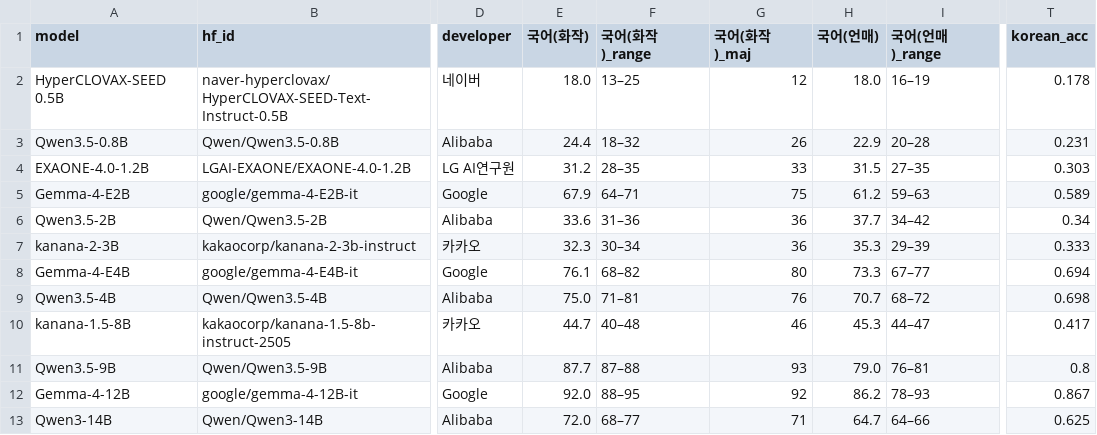
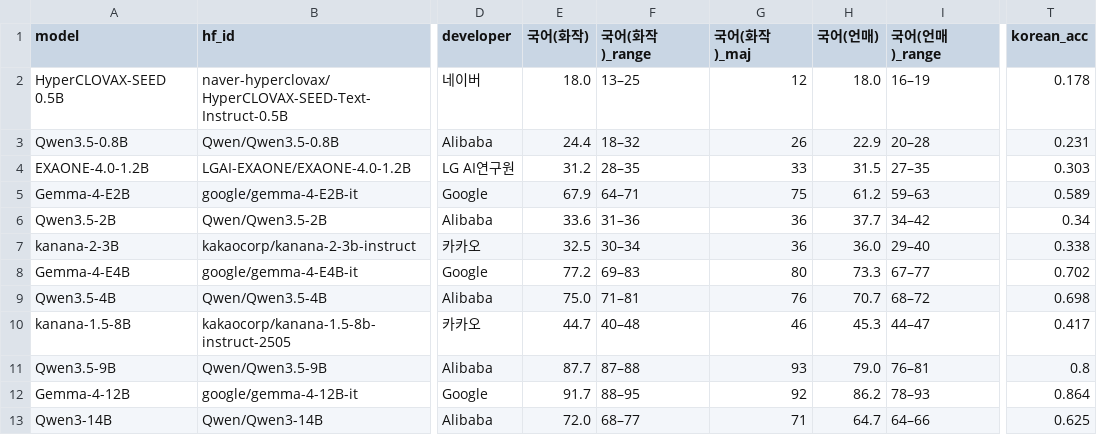
Before and after one commit to geumjin99/suneung2027-llm-bench, a CSV file: results/scores.csv, drawn as a sheet; only a part is shown, gaps mark what is left out; the diff names each change by its address in the sheet, - before the commit and + after, or states it on an @@ line.

```diff
--- a/results/scores.csv
+++ b/results/scores.csv
-E7 (국어(화작)): 32.3
+E7 (국어(화작)): 32.5
-H7 (국어(언매)): 35.3
+H7 (국어(언매)): 36.0
-I7 (국어(언매)_range): 29–39
+I7 (국어(언매)_range): 29–40
-T7 (korean_acc): 0.333
+T7 (korean_acc): 0.338
-E8 (국어(화작)): 76.1
+E8 (국어(화작)): 77.2
-F8 (국어(화작)_range): 68–82
+F8 (국어(화작)_range): 69–83
-T8 (korean_acc): 0.694
+T8 (korean_acc): 0.702
-E12 (국어(화작)): 92.0
+E12 (국어(화작)): 91.7
-T12 (korean_acc): 0.867
+T12 (korean_acc): 0.864
```
Also changed, not shown: results/per_question.csv, 11 other files.
